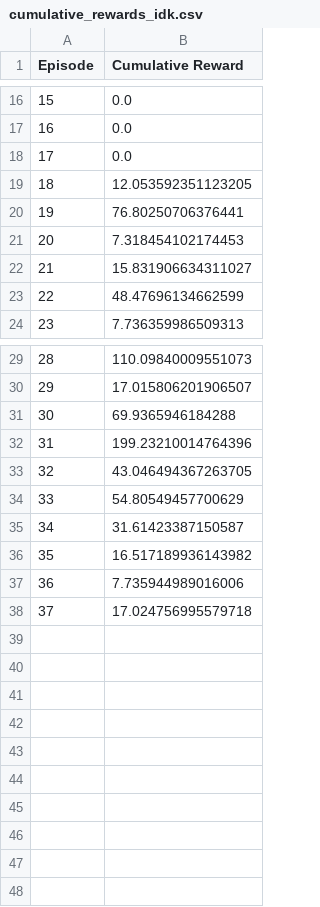
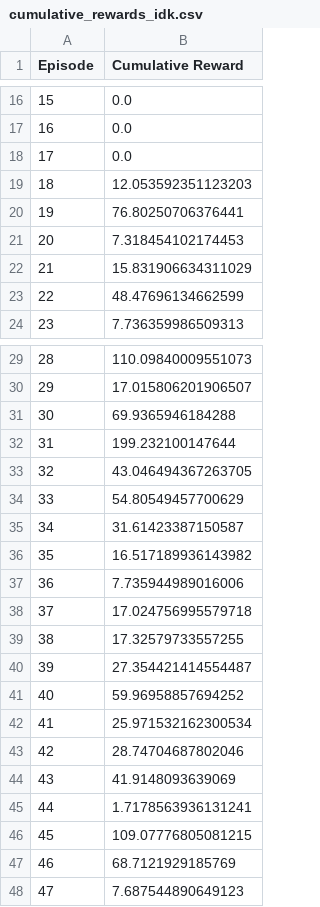
Before and after one commit to dtl184/propershopper, a CSV file: cumulative_rewards_idk.csv, drawn as a sheet; only a part is shown, gaps mark what is left out.

```diff
--- a/cumulative_rewards_idk.csv
+++ b/cumulative_rewards_idk.csv
@@ -18,6 +18,6 @@ Episode,Cumulative Reward
 17,0.0
-18,12.053592351123205
+18,12.053592351123203
 19,76.80250706376441
 20,7.318454102174453
-21,15.831906634311027
+21,15.831906634311029
 22,48.47696134662599
@@ -31,3 +31,3 @@ Episode,Cumulative Reward
 30,69.9365946184288
-31,199.23210014764396
+31,199.232100147644
 32,43.046494367263705
@@ -38 +38,11 @@ Episode,Cumulative Reward
 37,17.024756995579718
+38,17.32579733557255
+39,27.354421414554487
+40,59.96958857694252
+41,25.971532162300534
+42,28.74704687802046
+43,41.9148093639069
+44,1.7178563936131241
+45,109.07776805081215
+46,68.7121929185769
+47,7.687544890649123
```
Also changed, not shown: 6 other files.
